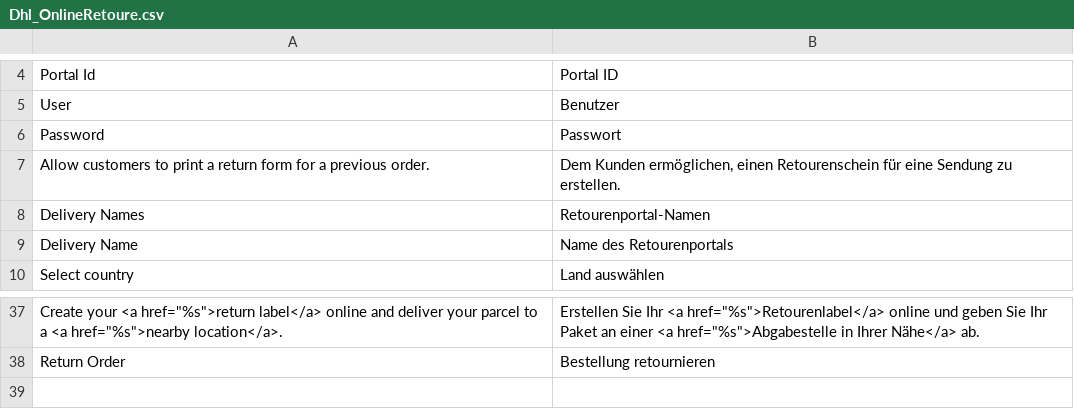
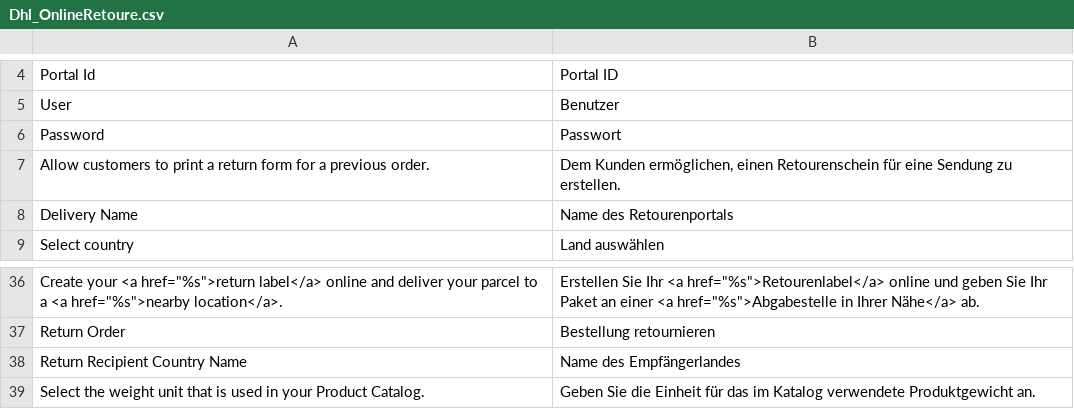
Before and after one commit to netresearch/dhl-online-retoure-m1, a CSV file: src/app/locale/de_DE/Dhl_OnlineRetoure.csv, drawn as a sheet; only a part is shown, gaps mark what is left out; removed rows and columns are numbered as before the commit, all else as after; the diff names each change by its address in the sheet, - before the commit and + after, or states it on an @@ line.

```diff
--- a/src/app/locale/de_DE/Dhl_OnlineRetoure.csv
+++ b/src/app/locale/de_DE/Dhl_OnlineRetoure.csv
-row 8: Delivery Names | Retourenportal-Namen
+row 38: Return Recipient Country Name | Name des Empfängerlandes
+row 39: Select the weight unit that is used in your Product Catalog. | Geben Sie die Einheit für das im Katalog verwendete Produktgewicht an.
```
Also changed, not shown: src/app/locale/en_US/Dhl_OnlineRetoure.csv, 30 other files.
